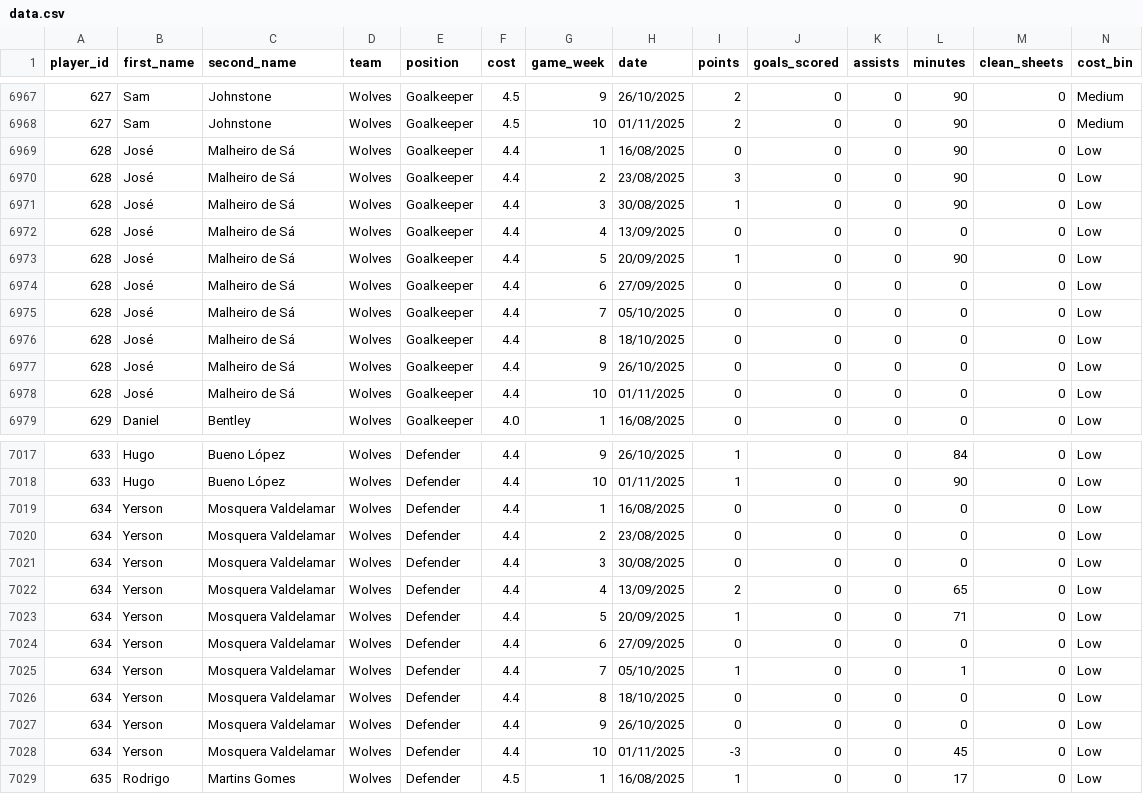
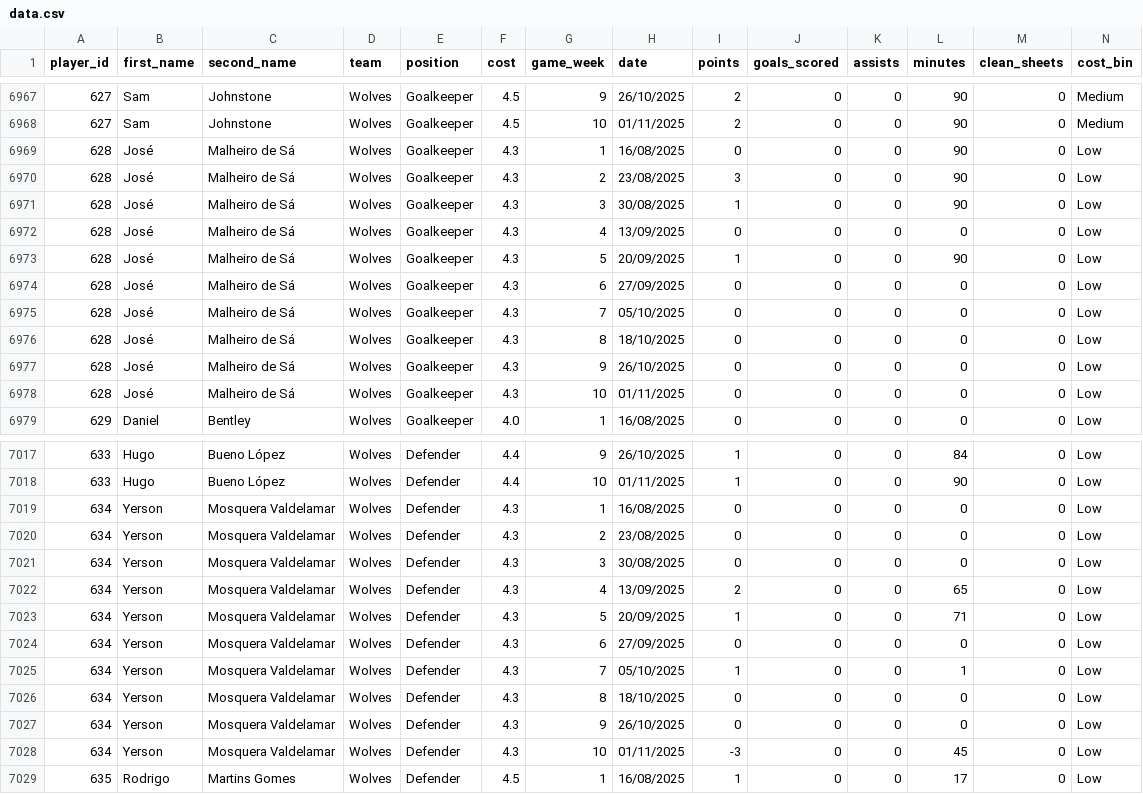
Before and after one commit to Yeti7554/scoresnippet-data, a CSV file: data.csv, drawn as a sheet; only a part is shown, gaps mark what is left out; the diff covers the shown part only.

```diff
--- a/data.csv
+++ b/data.csv
@@ -6968,12 +6968,12 @@ player_id,first_name,second_name,team,position,cost,game_week,date,points,goals_
 627,Sam,Johnstone,Wolves,Goalkeeper,4.5,10,01/11/2025,2,0,0,90,0,Medium
-628,José,Malheiro de Sá,Wolves,Goalkeeper,4.4,1,16/08/2025,0,0,0,90,0,Low
-628,José,Malheiro de Sá,Wolves,Goalkeeper,4.4,2,23/08/2025,3,0,0,90,0,Low
-628,José,Malheiro de Sá,Wolves,Goalkeeper,4.4,3,30/08/2025,1,0,0,90,0,Low
-628,José,Malheiro de Sá,Wolves,Goalkeeper,4.4,4,13/09/2025,0,0,0,0,0,Low
-628,José,Malheiro de Sá,Wolves,Goalkeeper,4.4,5,20/09/2025,1,0,0,90,0,Low
-628,José,Malheiro de Sá,Wolves,Goalkeeper,4.4,6,27/09/2025,0,0,0,0,0,Low
-628,José,Malheiro de Sá,Wolves,Goalkeeper,4.4,7,05/10/2025,0,0,0,0,0,Low
-628,José,Malheiro de Sá,Wolves,Goalkeeper,4.4,8,18/10/2025,0,0,0,0,0,Low
-628,José,Malheiro de Sá,Wolves,Goalkeeper,4.4,9,26/10/2025,0,0,0,0,0,Low
-628,José,Malheiro de Sá,Wolves,Goalkeeper,4.4,10,01/11/2025,0,0,0,0,0,Low
+628,José,Malheiro de Sá,Wolves,Goalkeeper,4.3,1,16/08/2025,0,0,0,90,0,Low
+628,José,Malheiro de Sá,Wolves,Goalkeeper,4.3,2,23/08/2025,3,0,0,90,0,Low
+628,José,Malheiro de Sá,Wolves,Goalkeeper,4.3,3,30/08/2025,1,0,0,90,0,Low
+628,José,Malheiro de Sá,Wolves,Goalkeeper,4.3,4,13/09/2025,0,0,0,0,0,Low
+628,José,Malheiro de Sá,Wolves,Goalkeeper,4.3,5,20/09/2025,1,0,0,90,0,Low
+628,José,Malheiro de Sá,Wolves,Goalkeeper,4.3,6,27/09/2025,0,0,0,0,0,Low
+628,José,Malheiro de Sá,Wolves,Goalkeeper,4.3,7,05/10/2025,0,0,0,0,0,Low
+628,José,Malheiro de Sá,Wolves,Goalkeeper,4.3,8,18/10/2025,0,0,0,0,0,Low
+628,José,Malheiro de Sá,Wolves,Goalkeeper,4.3,9,26/10/2025,0,0,0,0,0,Low
+628,José,Malheiro de Sá,Wolves,Goalkeeper,4.3,10,01/11/2025,0,0,0,0,0,Low
 629,Daniel,Bentley,Wolves,Goalkeeper,4.0,1,16/08/2025,0,0,0,0,0,Low
@@ -7018,12 +7018,12 @@ player_id,first_name,second_name,team,position,cost,game_week,date,points,goals_
 633,Hugo,Bueno López,Wolves,Defender,4.4,10,01/11/2025,1,0,0,90,0,Low
-634,Yerson,Mosquera Valdelamar,Wolves,Defender,4.4,1,16/08/2025,0,0,0,0,0,Low
-634,Yerson,Mosquera Valdelamar,Wolves,Defender,4.4,2,23/08/2025,0,0,0,0,0,Low
-634,Yerson,Mosquera Valdelamar,Wolves,Defender,4.4,3,30/08/2025,0,0,0,0,0,Low
-634,Yerson,Mosquera Valdelamar,Wolves,Defender,4.4,4,13/09/2025,2,0,0,65,0,Low
-634,Yerson,Mosquera Valdelamar,Wolves,Defender,4.4,5,20/09/2025,1,0,0,71,0,Low
-634,Yerson,Mosquera Valdelamar,Wolves,Defender,4.4,6,27/09/2025,0,0,0,0,0,Low
-634,Yerson,Mosquera Valdelamar,Wolves,Defender,4.4,7,05/10/2025,1,0,0,1,0,Low
-634,Yerson,Mosquera Valdelamar,Wolves,Defender,4.4,8,18/10/2025,0,0,0,0,0,Low
-634,Yerson,Mosquera Valdelamar,Wolves,Defender,4.4,9,26/10/2025,0,0,0,0,0,Low
-634,Yerson,Mosquera Valdelamar,Wolves,Defender,4.4,10,01/11/2025,-3,0,0,45,0,Low
+634,Yerson,Mosquera Valdelamar,Wolves,Defender,4.3,1,16/08/2025,0,0,0,0,0,Low
+634,Yerson,Mosquera Valdelamar,Wolves,Defender,4.3,2,23/08/2025,0,0,0,0,0,Low
+634,Yerson,Mosquera Valdelamar,Wolves,Defender,4.3,3,30/08/2025,0,0,0,0,0,Low
+634,Yerson,Mosquera Valdelamar,Wolves,Defender,4.3,4,13/09/2025,2,0,0,65,0,Low
+634,Yerson,Mosquera Valdelamar,Wolves,Defender,4.3,5,20/09/2025,1,0,0,71,0,Low
+634,Yerson,Mosquera Valdelamar,Wolves,Defender,4.3,6,27/09/2025,0,0,0,0,0,Low
+634,Yerson,Mosquera Valdelamar,Wolves,Defender,4.3,7,05/10/2025,1,0,0,1,0,Low
+634,Yerson,Mosquera Valdelamar,Wolves,Defender,4.3,8,18/10/2025,0,0,0,0,0,Low
+634,Yerson,Mosquera Valdelamar,Wolves,Defender,4.3,9,26/10/2025,0,0,0,0,0,Low
+634,Yerson,Mosquera Valdelamar,Wolves,Defender,4.3,10,01/11/2025,-3,0,0,45,0,Low
 635,Rodrigo,Martins Gomes,Wolves,Defender,4.5,1,16/08/2025,1,0,0,17,0,Low
```
Also changed, not shown: 50 edited cells elsewhere in this file.
